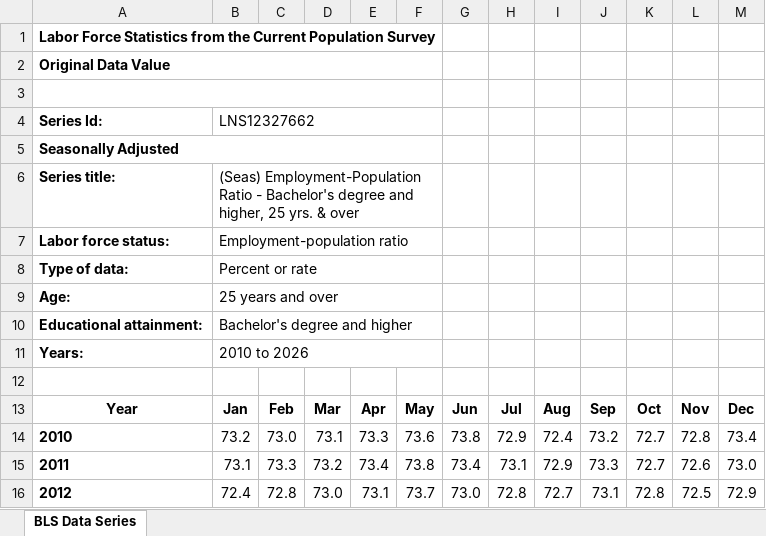
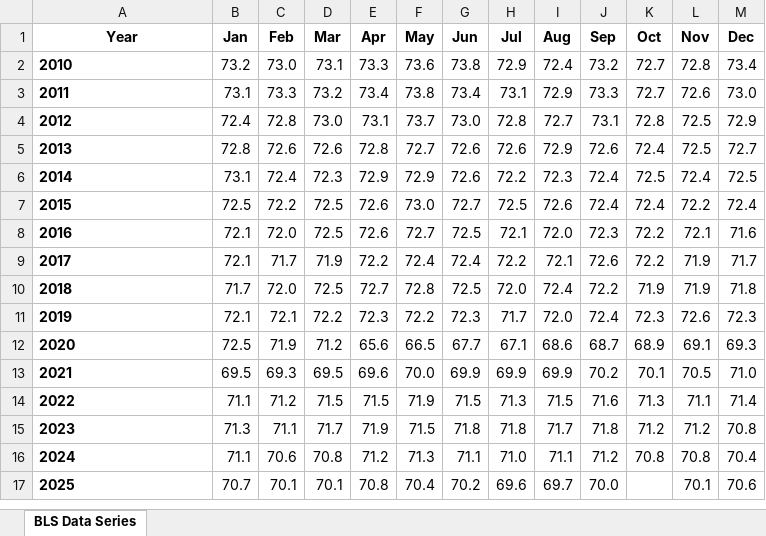
Before and after one commit to 21AQN01/JobProjection, an Excel workbook: raw_data/bachHigherEmplPopRatio25.xlsx, sheet BLS Data Series, drawn as a sheet; only a part is shown; the shorter side is filled out with more unchanged rows; values as stored, in another font and other column widths than the file's, no borders; charts and pictures not drawn; the diff names each change by its address in the sheet, - before the commit and + after, or states it on an @@ line.

Commit message:
starting figuring out data

```diff
--- a/raw_data/bachHigherEmplPopRatio25.xlsx (sheet BLS Data Series)
+++ b/raw_data/bachHigherEmplPopRatio25.xlsx (sheet BLS Data Series)
-row 1: Labor Force Statistics from the Current Population Survey
-row 2: Original Data Value
-row 3: (empty)
-row 4: Series Id: | LNS12327662
-row 5: Seasonally Adjusted
-row 6: Series title: | (Seas) Employment-Population Ratio - Bachelor's degree and higher, 25 yrs. & over
-row 7: Labor force status: | Employment-population ratio
-row 8: Type of data: | Percent or rate
-row 9: Age: | 25 years and over
-row 10: Educational attainment: | Bachelor's degree and higher
-row 11: Years: | 2010 to 2026
-row 12: (empty)
```
Also changed, not shown: charts or pictures, raw_data/bachHigherUnemployRate25.xlsx, raw_data/collegeAssoEmplPopRatio25.xlsx, 4 other files.
